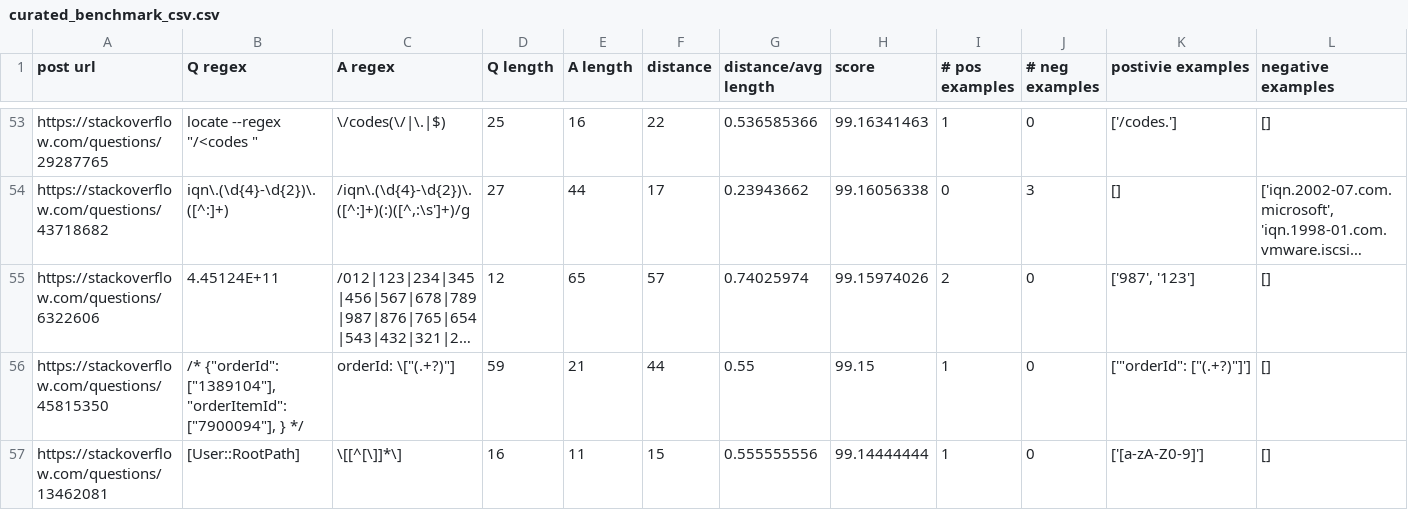
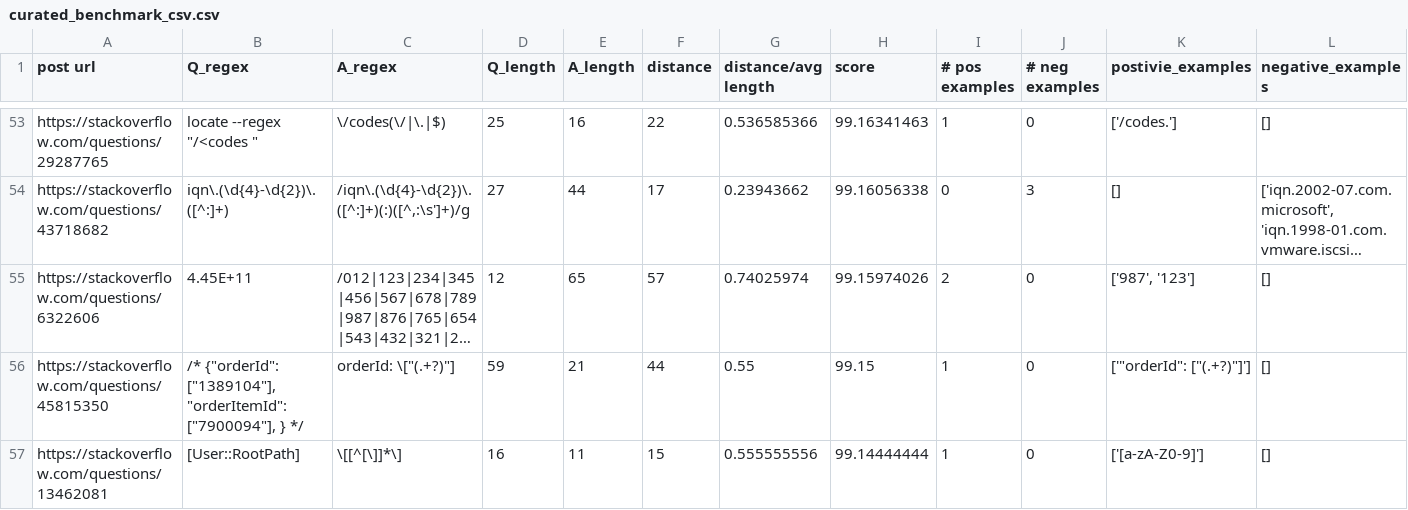
Before and after one commit to Kiarahmani/RFixer, a CSV file: ms_src/curated_benchmark_csv.csv, drawn as a sheet; only a part is shown, gaps mark what is left out; long unchanged cells end in …; the diff names each change by its address in the sheet, - before the commit and + after, or states it on an @@ line.

Commit message:
edit

```diff
--- a/ms_src/curated_benchmark_csv.csv
+++ b/ms_src/curated_benchmark_csv.csv
-B1: Q regex
+B1: Q_regex
-C1: A regex
+C1: A_regex
-D1: Q length
+D1: Q_length
-E1: A length
+E1: A_length
-K1: postivie examples
+K1: postivie_examples
-L1: negative examples
+L1: negative_examples
-B55 (Q_regex): 4.45124E+11
+B55 (Q_regex): 4.45E+11
```
